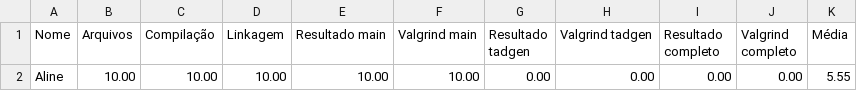
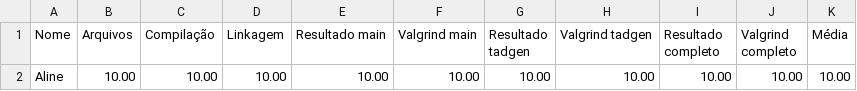
Before and after one commit to alinemmmanhaes/exercicios-gerais, a CSV file: 08_TAD_generico/TAD_gen_01/Resultado.csv, drawn as a sheet.

```diff
--- a/08_TAD_generico/TAD_gen_01/Resultado.csv
+++ b/08_TAD_generico/TAD_gen_01/Resultado.csv
@@ -1,2 +1,2 @@
 Nome,Arquivos,Compilação,Linkagem,Resultado main,Valgrind main,Resultado tadgen,Valgrind tadgen,Resultado completo,Valgrind completo,Média
-Aline,10.00,10.00,10.00,10.00,10.00,0.00,0.00,0.00,0.00,5.55
+Aline,10.00,10.00,10.00,10.00,10.00,10.00,10.00,10.00,10.00,10.00
```
Also changed, not shown: 37 other files.
